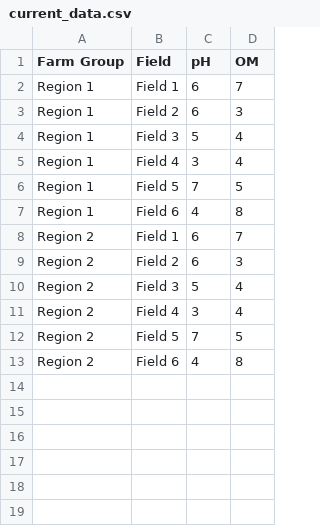
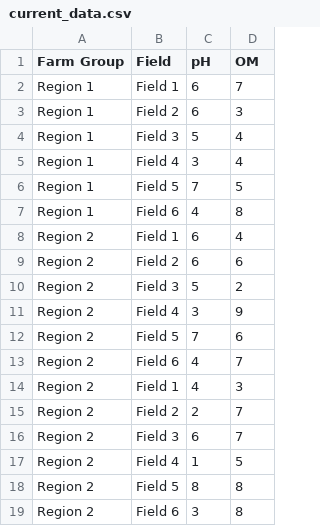
Before and after one commit to ajcecil/digital-soil-mapping, a CSV file: docs/content/data/current_data.csv, drawn as a sheet.

Commit message:
editing data

```diff
--- a/docs/content/data/current_data.csv
+++ b/docs/content/data/current_data.csv
@@ -7,7 +7,13 @@ Region 1, Field 5, 7, 5
 Region 1, Field 6, 4, 8
-Region 2, Field 1, 6, 7
-Region 2, Field 2, 6, 3
-Region 2, Field 3, 5, 4
-Region 2, Field 4, 3, 4
-Region 2, Field 5, 7, 5
-Region 2, Field 6, 4, 8
+Region 2, Field 1, 6, 4
+Region 2, Field 2, 6, 6
+Region 2, Field 3, 5, 2
+Region 2, Field 4, 3, 9
+Region 2, Field 5, 7, 6
+Region 2, Field 6, 4, 7
+Region 2, Field 1, 4, 3
+Region 2, Field 2, 2, 7
+Region 2, Field 3, 6, 7
+Region 2, Field 4, 1, 5
+Region 2, Field 5, 8, 8
+Region 2, Field 6, 3, 8
```
